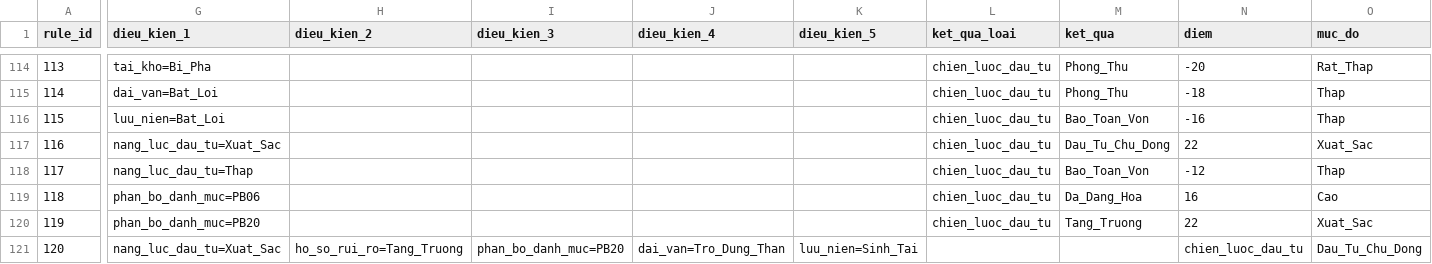
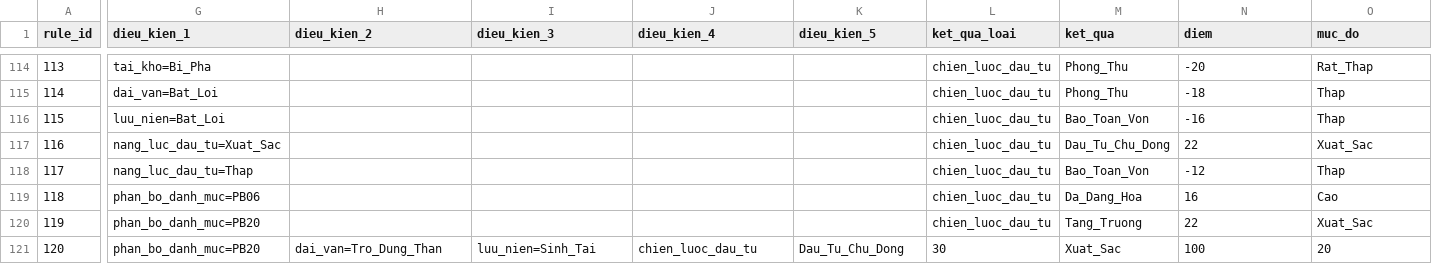
Before and after one commit to tienson86/BTE-Platform, a CSV file: database/05_phan_tich/11_tai_van/05_rule_dau_tu.csv, drawn as a sheet; only a part is shown, gaps mark what is left out; the diff covers the shown part only; the diff names each change by its address in the sheet, - before the commit and + after, or states it on an @@ line.

Commit message:
Update 05_rule_dau_tu.csv

```diff
--- a/database/05_phan_tich/11_tai_van/05_rule_dau_tu.csv
+++ b/database/05_phan_tich/11_tai_van/05_rule_dau_tu.csv
-G121 (dieu_kien_1): nang_luc_dau_tu=Xuat_Sac
+G121 (dieu_kien_1): phan_bo_danh_muc=PB20
-H121 (dieu_kien_2): ho_so_rui_ro=Tang_Truong
+H121 (dieu_kien_2): dai_van=Tro_Dung_Than
-I121 (dieu_kien_3): phan_bo_danh_muc=PB20
+I121 (dieu_kien_3): luu_nien=Sinh_Tai
-J121 (dieu_kien_4): dai_van=Tro_Dung_Than
+J121 (dieu_kien_4): chien_luoc_dau_tu
-K121 (dieu_kien_5): luu_nien=Sinh_Tai
+K121 (dieu_kien_5): Dau_Tu_Chu_Dong
-L121 (ket_qua_loai): (empty)
+L121 (ket_qua_loai): 30
-M121 (ket_qua): (empty)
+M121 (ket_qua): Xuat_Sac
-N121 (diem): chien_luoc_dau_tu
+N121 (diem): 100
-O121 (muc_do): Dau_Tu_Chu_Dong
+O121 (muc_do): 20
```
Also changed, not shown: 9 edited cells elsewhere in this file.
